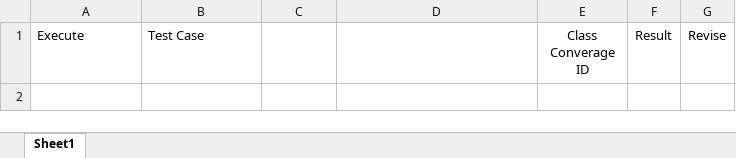
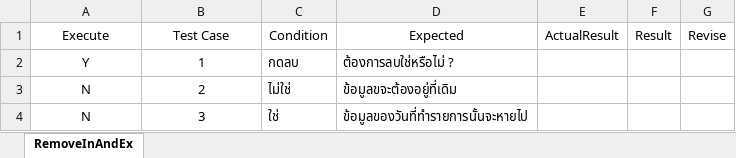
Before and after one commit to Siraprapha05/MiniProjectTest, an Excel workbook: ProjectTest65/Excel/Remove Income and Expense ยังไม่ได้ทำ.xlsx, sheet RemoveInAndEx, drawn as a sheet; values as stored, in another font and other column widths than the file's, no borders; the diff names each change by its address in the sheet, - before the commit and + after, or states it on an @@ line.

```diff
--- a/ProjectTest65/Excel/Remove Income and Expense ยังไม่ได้ทำ.xlsx (sheet RemoveInAndEx)
+++ b/ProjectTest65/Excel/Remove Income and Expense ยังไม่ได้ทำ.xlsx (sheet RemoveInAndEx)
-sheet tab: Sheet1
+sheet tab: RemoveInAndEx
-A1:B1 alignment: left
+A1:B1 alignment: center
-C1: (empty)
+C1: Condition
-D1: (empty)
+D1: Expected
-E1: Class Converage ID
+E1: ActualResult
+row 2: Y | 1 | กดลบ | ต้องการลบใช่หรือไม่ ?
+row 3: N | 2 | ไม่ใช่ | ข้อมูลขจะต้องอยู่ที่เดิม
+row 4: N | 3 | ใช่ | ข้อมูลของวันที่ทำรายการนั้นจะหายไป
```
Also changed, not shown: ProjectTest65/Excel/EditIncomeAndExpense.xlsx, 16 other files.
